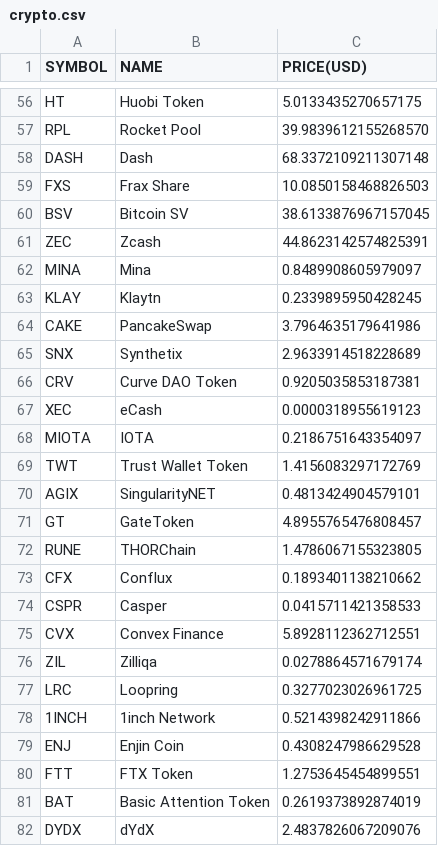
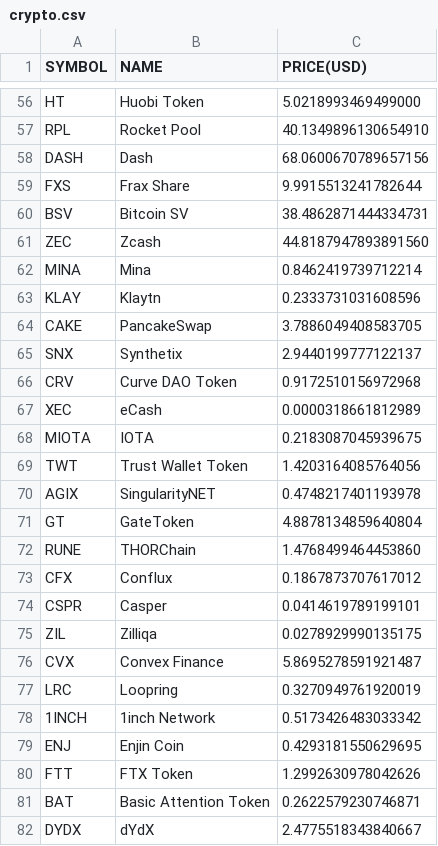
Before and after one commit to chrisliti/Crypto-Test, a CSV file: crypto.csv, drawn as a sheet; only a part is shown, gaps mark what is left out; removed rows and columns are numbered as before the commit, all else as after; the diff covers the shown part only; the diff names each change by its address in the sheet, - before the commit and + after, or states it on an @@ line.

```diff
--- a/crypto.csv
+++ b/crypto.csv
-C56 (PRICE(USD)): 5.0133435270657175
+C56 (PRICE(USD)): 5.0218993469499000
-C57 (PRICE(USD)): 39.9839612155268570
+C57 (PRICE(USD)): 40.1349896130654910
-C58 (PRICE(USD)): 68.3372109211307148
+C58 (PRICE(USD)): 68.0600670789657156
-C59 (PRICE(USD)): 10.0850158468826503
+C59 (PRICE(USD)): 9.9915513241782644
-C60 (PRICE(USD)): 38.6133876967157045
+C60 (PRICE(USD)): 38.4862871444334731
-C61 (PRICE(USD)): 44.8623142574825391
+C61 (PRICE(USD)): 44.8187947893891560
-C62 (PRICE(USD)): 0.8489908605979097
+C62 (PRICE(USD)): 0.8462419739712214
-C63 (PRICE(USD)): 0.2339895950428245
+C63 (PRICE(USD)): 0.2333731031608596
-C64 (PRICE(USD)): 3.7964635179641986
+C64 (PRICE(USD)): 3.7886049408583705
-C65 (PRICE(USD)): 2.9633914518228689
+C65 (PRICE(USD)): 2.9440199777122137
-C66 (PRICE(USD)): 0.9205035853187381
+C66 (PRICE(USD)): 0.9172510156972968
-C67 (PRICE(USD)): 0.0000318955619123
+C67 (PRICE(USD)): 0.0000318661812989
-C68 (PRICE(USD)): 0.2186751643354097
+C68 (PRICE(USD)): 0.2183087045939675
-C69 (PRICE(USD)): 1.4156083297172769
+C69 (PRICE(USD)): 1.4203164085764056
-C70 (PRICE(USD)): 0.4813424904579101
+C70 (PRICE(USD)): 0.4748217401193978
-C71 (PRICE(USD)): 4.8955765476808457
+C71 (PRICE(USD)): 4.8878134859640804
-C72 (PRICE(USD)): 1.4786067155323805
+C72 (PRICE(USD)): 1.4768499464453860
-C73 (PRICE(USD)): 0.1893401138210662
+C73 (PRICE(USD)): 0.1867873707617012
-C74 (PRICE(USD)): 0.0415711421358533
+C74 (PRICE(USD)): 0.0414619789199101
-row 75: CVX | Convex Finance | 5.8928112362712551
-C75 (PRICE(USD)): 0.0278864571679174
+C75 (PRICE(USD)): 0.0278929990135175
+row 76: CVX | Convex Finance | 5.8695278591921487
-C77 (PRICE(USD)): 0.3277023026961725
+C77 (PRICE(USD)): 0.3270949761920019
-C78 (PRICE(USD)): 0.5214398242911866
+C78 (PRICE(USD)): 0.5173426483033342
-C79 (PRICE(USD)): 0.4308247986629528
+C79 (PRICE(USD)): 0.4293181550629695
-C80 (PRICE(USD)): 1.2753645454899551
+C80 (PRICE(USD)): 1.2992630978042626
-C81 (PRICE(USD)): 0.2619373892874019
+C81 (PRICE(USD)): 0.2622579230746871
-C82 (PRICE(USD)): 2.4837826067209076
+C82 (PRICE(USD)): 2.4775518343840667
```
Also changed, not shown: 10 added rows, 10 removed rows and 63 edited cells elsewhere in this file, crypto dated.csv.
